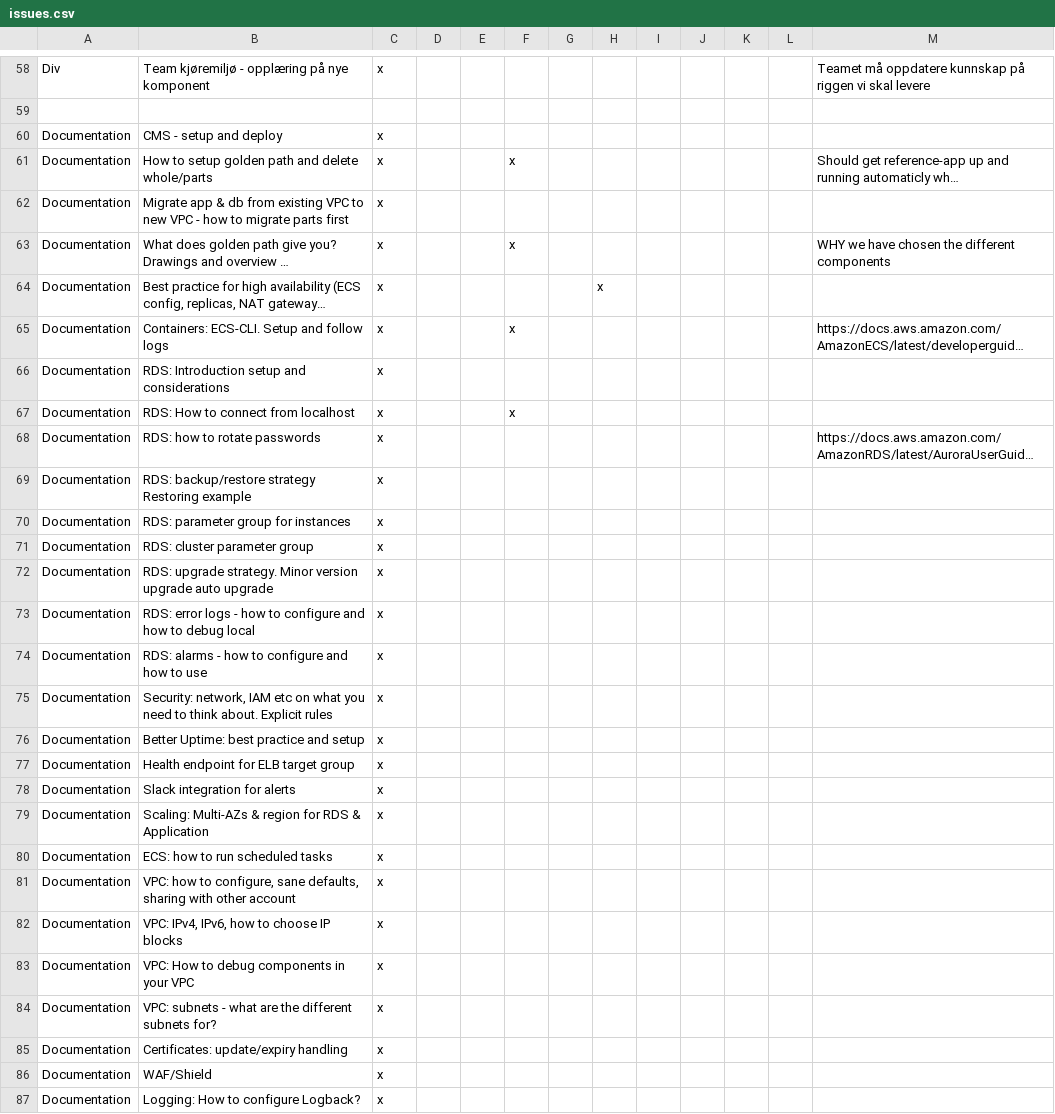
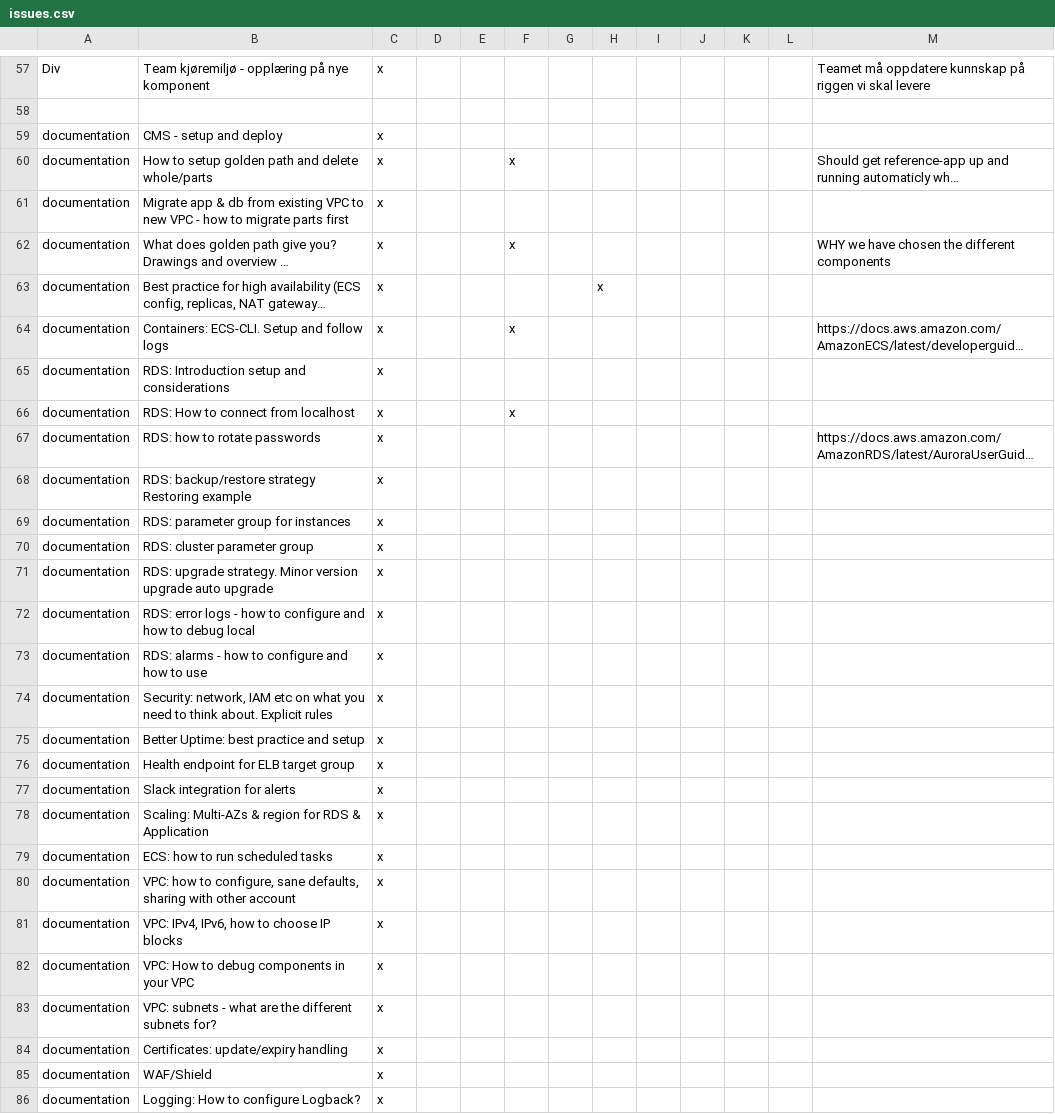
Before and after one commit to oslokommune/kjoremiljo-convert-csv-to-issues, a CSV file: issues.csv, drawn as a sheet; only a part is shown, gaps mark what is left out; long unchanged cells end in …; addresses are those after the commit; the diff covers the shown part only; the diff names each change by its address in the sheet, - before the commit and + after, or states it on an @@ line.

```diff
--- a/issues.csv
+++ b/issues.csv
-A59:A86: Documentation
+A59:A86: documentation
```
Also changed, not shown: 1 removed row and 41 edited cells elsewhere in this file.
